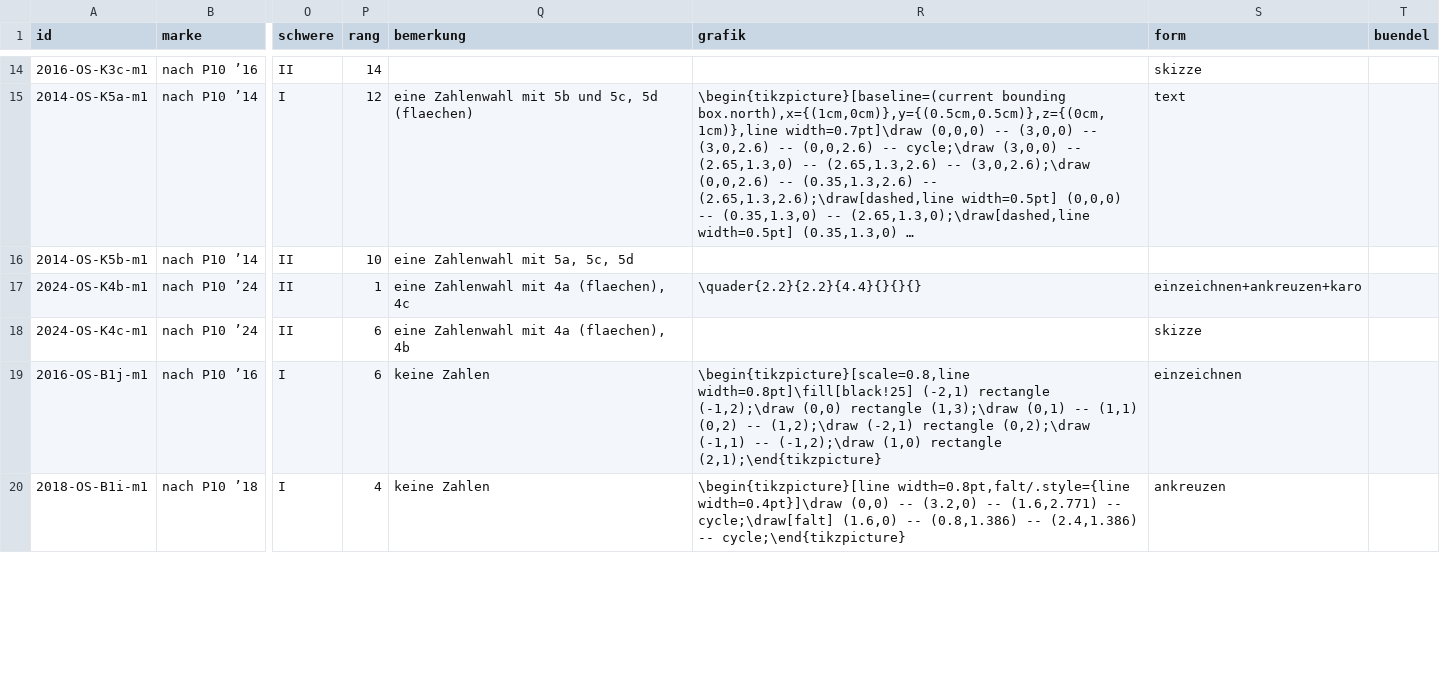
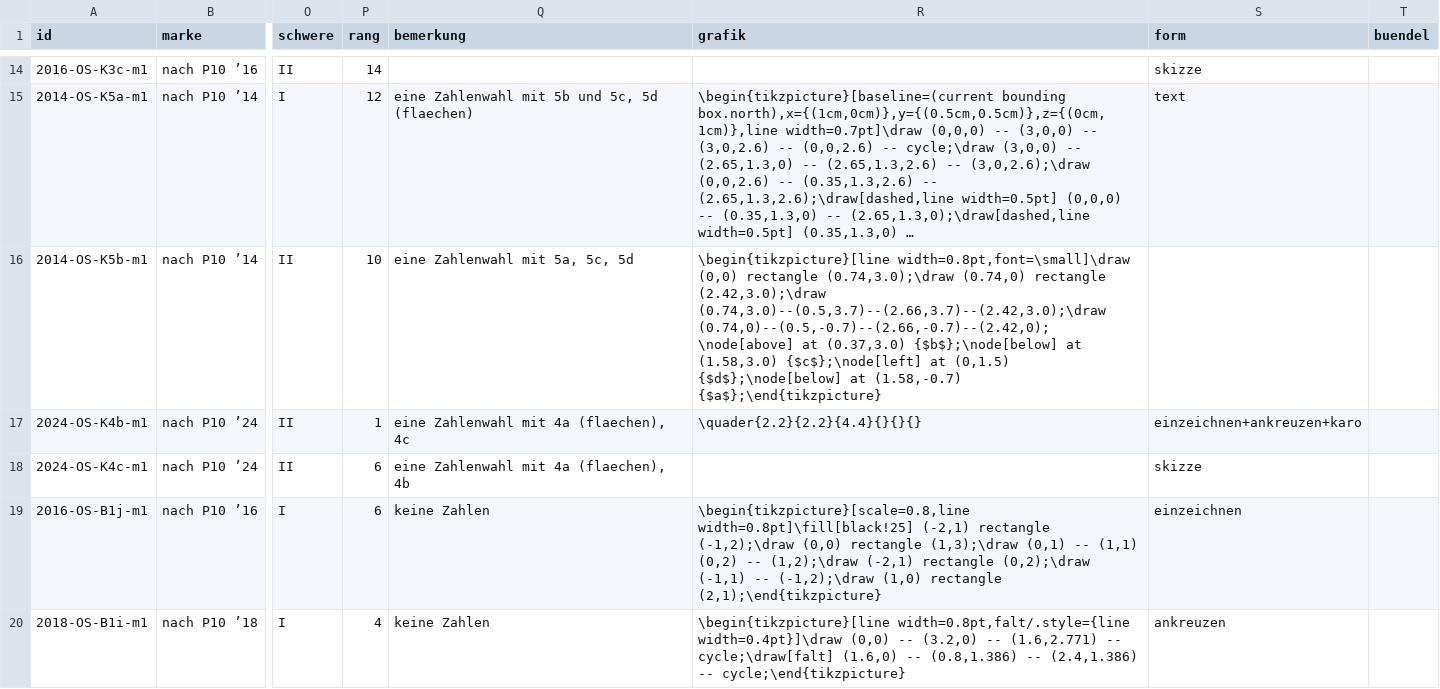
Before and after one commit to hz-0801/mathe-nachhilfe, a CSV file: msa/mehr-p10/koerper.csv, drawn as a sheet; only a part is shown, gaps mark what is left out; long unchanged cells end in …; the diff covers the shown part only; the diff names each change by its address in the sheet, - before the commit and + after, or states it on an @@ line.

```diff
--- a/msa/mehr-p10/koerper.csv
+++ b/msa/mehr-p10/koerper.csv
-R16 (grafik): (empty)
+R16 (grafik): \begin{tikzpicture}[line width=0.8pt,font=\small]\draw (0,0) rectangle (0.74,3.0);\draw (0.74,0) rectangle (2.42,3.0);\draw (0.74,3.0)--(0.5,3.7)--(2.66,3.7)--(2.42,3.0);\draw (0.74,0)--(0.5,-0.7)--(2.66,-0.7)--(2.42,0);\node[above] at (0.37,3.0) {$b$};\node[below] at (1.58,3.0) {$c$};\node[left] at (0,1.5) {$d$};\node[below] at (1.58,-0.7) {$a$};\end{tikzpicture}
```
Also changed, not shown: 2 edited cells elsewhere in this file, msa/mehr-p10/flaechen.csv, 1 other file.
